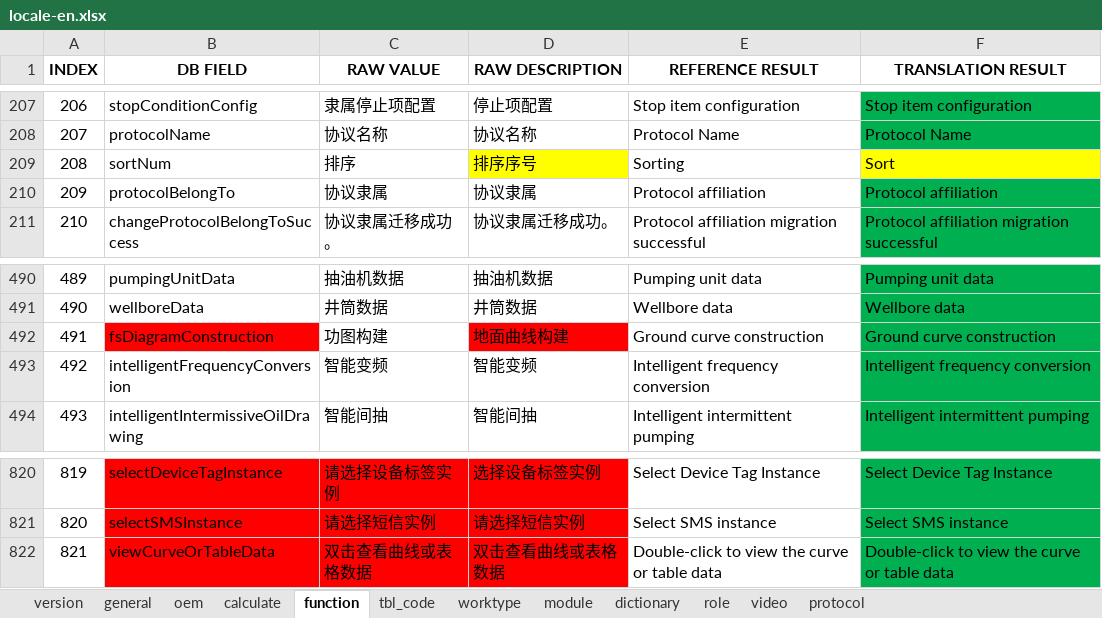
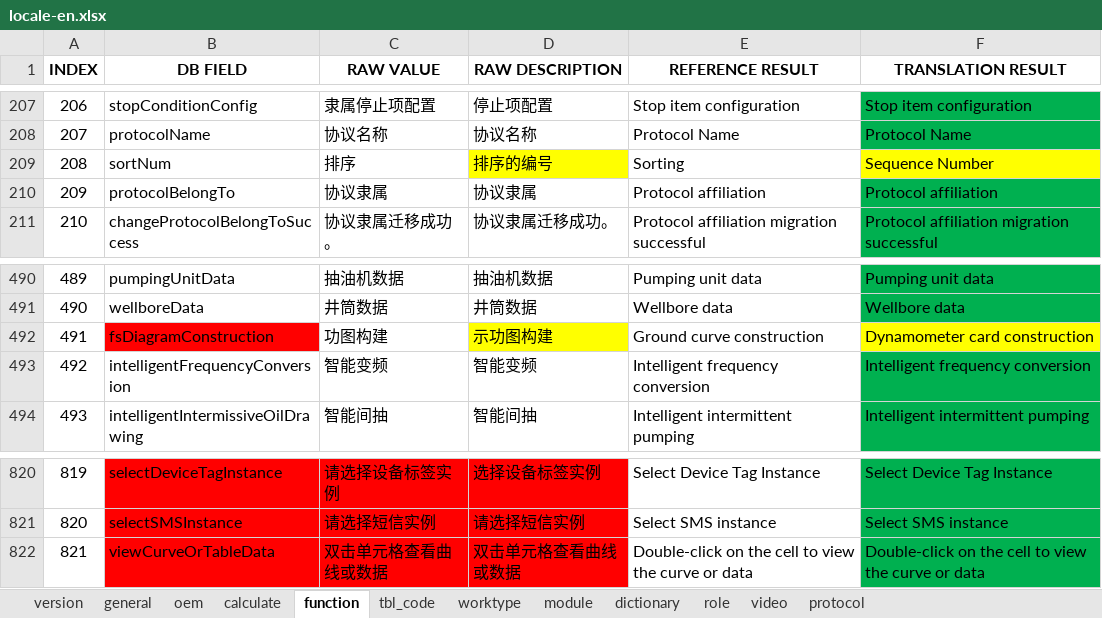
Before and after one commit to cosog/ap, an Excel workbook: WebRoot/oem/ycdj/locale/locale-en.xlsx, sheet function, drawn as a sheet; only a part is shown, gaps mark what is left out; values as stored, in another font and other column widths than the file's, no borders; the diff names each change by its address in the sheet, - before the commit and + after, or states it on an @@ line.

```diff
--- a/WebRoot/oem/ycdj/locale/locale-en.xlsx (sheet function)
+++ b/WebRoot/oem/ycdj/locale/locale-en.xlsx (sheet function)
-D209 (RAW DESCRIPTION): 排序序号
+D209 (RAW DESCRIPTION): 排序的编号
-F209 (TRANSLATION RESULT): Sort
+F209 (TRANSLATION RESULT): Sequence Number
-D492 (RAW DESCRIPTION): 地面曲线构建
+D492 (RAW DESCRIPTION): 示功图构建
-D492 fill: #FF0000
+D492 fill: #FFFF00
-F492 (TRANSLATION RESULT): Ground curve construction
+F492 (TRANSLATION RESULT): Dynamometer card construction
-F492 fill: #00B050
+F492 fill: #FFFF00
-C822 (RAW VALUE): 双击查看曲线或表格数据
+C822 (RAW VALUE): 双击单元格查看曲线或数据
-D822 (RAW DESCRIPTION): 双击查看曲线或表格数据
+D822 (RAW DESCRIPTION): 双击单元格查看曲线或数据
-E822 (REFERENCE RESULT): Double-click to view the curve or table data
+E822 (REFERENCE RESULT): Double-click on the cell to view the curve or data
-F822 (TRANSLATION RESULT): Double-click to view the curve or table data
+F822 (TRANSLATION RESULT): Double-click on the cell to view the curve or data
```
Also changed, not shown: sheet oem, sheet calculate, sheet dictionary, WebRoot/oem/cnpc/locale/locale-en.xlsx, WebRoot/oem/cnpc_en/locale/locale-en.xlsx, 57 other files.
